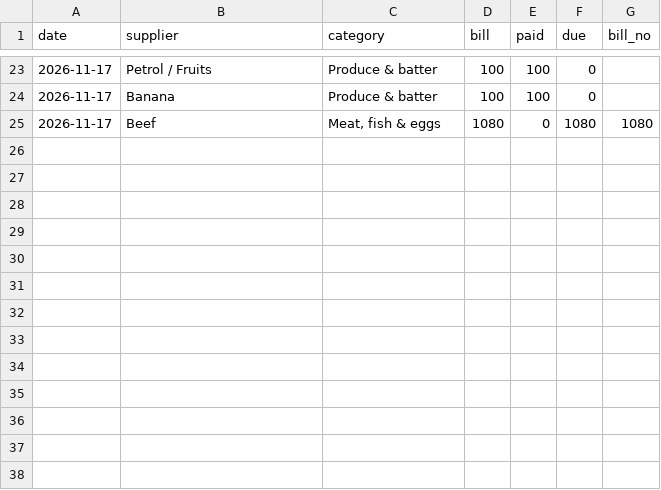
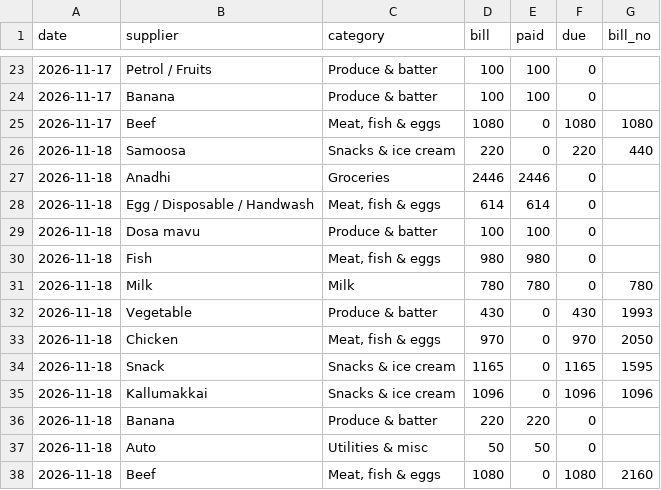
Before and after one commit to shadirashraf-glitch/Le-Shay, a CSV file: data/purchases.csv, drawn as a sheet; only a part is shown, gaps mark what is left out; the diff names each change by its address in the sheet, - before the commit and + after, or states it on an @@ line.

```diff
--- a/data/purchases.csv
+++ b/data/purchases.csv
+row 26: 2026-11-18 | Samoosa | Snacks & ice cream | 220 | 0 | 220 | 440
+row 27: 2026-11-18 | Anadhi | Groceries | 2446 | 2446 | 0
+row 28: 2026-11-18 | Egg / Disposable / Handwash | Meat, fish & eggs | 614 | 614 | 0
+row 29: 2026-11-18 | Dosa mavu | Produce & batter | 100 | 100 | 0
+row 30: 2026-11-18 | Fish | Meat, fish & eggs | 980 | 980 | 0
+row 31: 2026-11-18 | Milk | Milk | 780 | 780 | 0 | 780
+row 32: 2026-11-18 | Vegetable | Produce & batter | 430 | 0 | 430 | 1993
+row 33: 2026-11-18 | Chicken | Meat, fish & eggs | 970 | 0 | 970 | 2050
+row 34: 2026-11-18 | Snack | Snacks & ice cream | 1165 | 0 | 1165 | 1595
+row 35: 2026-11-18 | Kallumakkai | Snacks & ice cream | 1096 | 0 | 1096 | 1096
+row 36: 2026-11-18 | Banana | Produce & batter | 220 | 220 | 0
+row 37: 2026-11-18 | Auto | Utilities & misc | 50 | 50 | 0
+row 38: 2026-11-18 | Beef | Meat, fish & eggs | 1080 | 0 | 1080 | 2160
```
Also changed, not shown: data/daily_closing.csv, 1 other file.
